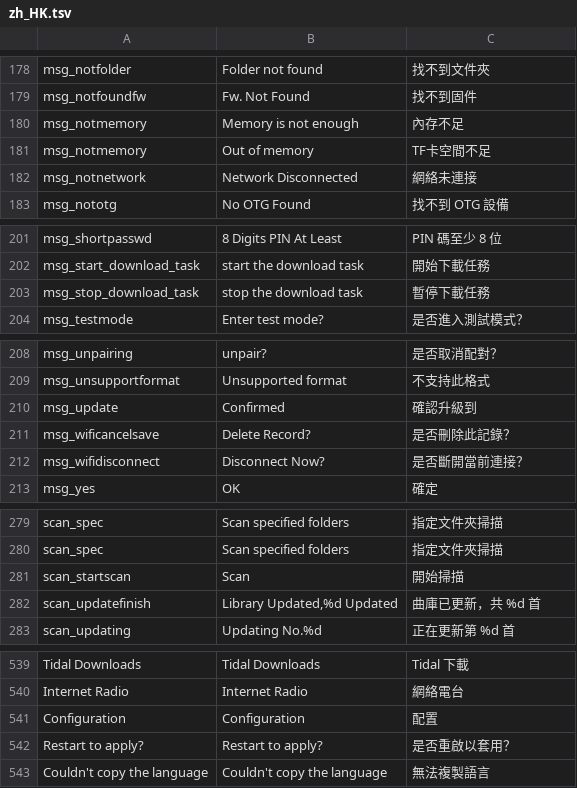
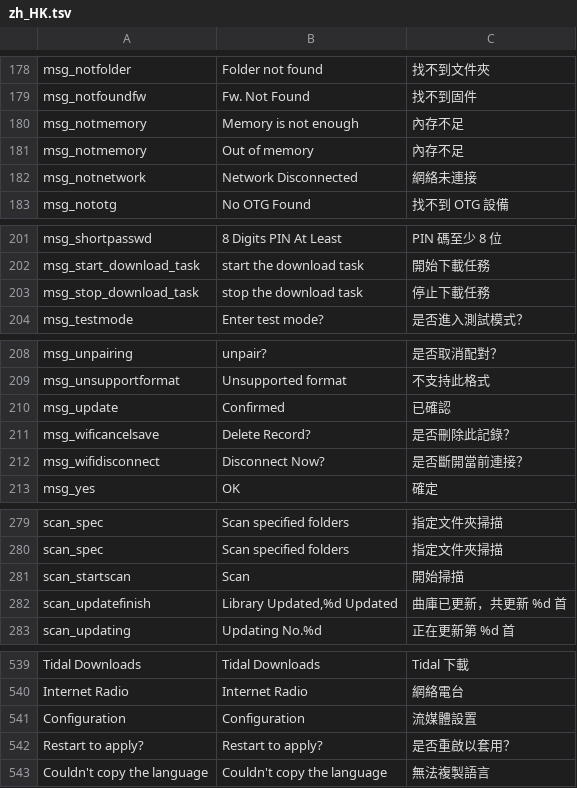
Before and after one commit to DiamondBond/q2-langs, a TSV file: lang/zh_HK.tsv, drawn as a sheet; only a part is shown, gaps mark what is left out; the diff covers the shown part only.

```diff
--- a/lang/zh_HK.tsv
+++ b/lang/zh_HK.tsv
@@ -180,3 +180,3 @@ msg_notfoundfw	Fw. Not Found	找不到固件
 msg_notmemory	Memory is not enough	內存不足
-msg_notmemory	Out of memory	TF卡空間不足
+msg_notmemory	Out of memory	內存不足
 msg_notnetwork	Network Disconnected	網絡未連接
@@ -202,3 +202,3 @@ msg_shortpasswd	8 Digits PIN At Least	PIN 碼至少 8 位
 msg_start_download_task	start the download task	開始下載任務
-msg_stop_download_task	stop the download task	暫停下載任務
+msg_stop_download_task	stop the download task	停止下載任務
 msg_testmode	Enter test mode?	是否進入測試模式？
@@ -209,3 +209,3 @@ msg_unpairing	unpair?	是否取消配對？
 msg_unsupportformat	Unsupported format	不支持此格式
-msg_update	Confirmed	確認升級到
+msg_update	Confirmed	已確認
 msg_wificancelsave	Delete Record?	是否刪除此記錄？
@@ -281,3 +281,3 @@ scan_spec	Scan specified folders	指定文件夾掃描
 scan_startscan	Scan	開始掃描
-scan_updatefinish	Library Updated,%d Updated	曲庫已更新，共 %d 首
+scan_updatefinish	Library Updated,%d Updated	曲庫已更新，共更新 %d 首
 scan_updating	Updating No.%d	正在更新第 %d 首
@@ -540,3 +540,3 @@ Tidal Downloads	Tidal Downloads	Tidal 下載
 Internet Radio	Internet Radio	網絡電台
-Configuration	Configuration	配置
+Configuration	Configuration	流媒體設置
 Restart to apply?	Restart to apply?	是否重啟以套用？
```
Also changed, not shown: 15 edited cells elsewhere in this file.
